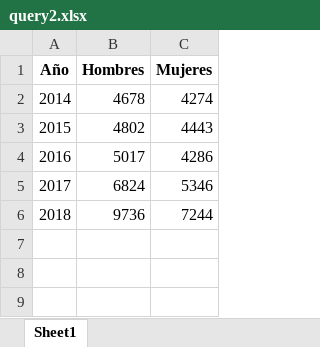
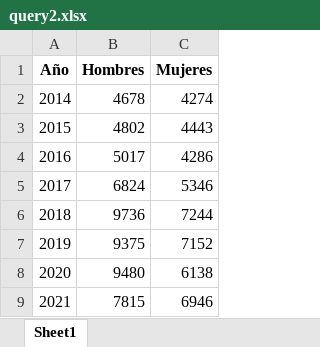
Before and after one commit to EduardoPulido2601/PruebaAD, an Excel workbook: query2.xlsx, sheet Sheet1, drawn as a sheet; values as stored, in another font and other column widths than the file's, no borders; the diff names each change by its address in the sheet, - before the commit and + after, or states it on an @@ line.

```diff
--- a/query2.xlsx (sheet Sheet1)
+++ b/query2.xlsx (sheet Sheet1)
+row 7: 2019 | 9375 | 7152
+row 8: 2020 | 9480 | 6138
+row 9: 2021 | 7815 | 6946
```
Also changed, not shown: query1.xlsx, query3.xlsx, 8 other files.
